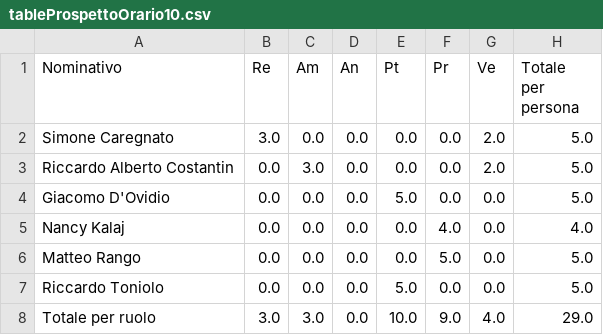
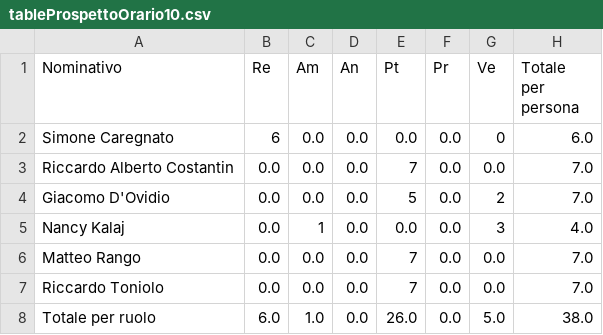
Before and after one commit to SWATEngineering/Docs, a CSV file: src/3_PB/PianoDiProgetto/preventivi/assets/tables/tableProspettoOrario10.csv, drawn as a sheet.

```diff
--- a/src/3_PB/PianoDiProgetto/preventivi/assets/tables/tableProspettoOrario10.csv
+++ b/src/3_PB/PianoDiProgetto/preventivi/assets/tables/tableProspettoOrario10.csv
@@ -1,8 +1,8 @@
 Nominativo,Re,Am,An,Pt,Pr,Ve,Totale per persona
-Simone Caregnato,3.0,0.0,0.0,0.0,0.0,2.0,5.0
-Riccardo Alberto Costantin,0.0,3.0,0.0,0.0,0.0,2.0,5.0
-Giacomo D'Ovidio,0.0,0.0,0.0,5.0,0.0,0.0,5.0
-Nancy Kalaj,0.0,0.0,0.0,0.0,4.0,0.0,4.0
-Matteo Rango,0.0,0.0,0.0,0.0,5.0,0.0,5.0
-Riccardo Toniolo,0.0,0.0,0.0,5.0,0.0,0.0,5.0
-Totale per ruolo,3.0,3.0,0.0,10.0,9.0,4.0,29.0
+Simone Caregnato,6,0.0,0.0,0.0,0.0,0,6.0
+Riccardo Alberto Costantin,0.0,0.0,0.0,7,0.0,0.0,7.0
+Giacomo D'Ovidio,0.0,0.0,0.0,5,0.0,2,7.0
+Nancy Kalaj,0.0,1,0.0,0.0,0.0,3,4.0
+Matteo Rango,0.0,0.0,0.0,7,0.0,0.0,7.0
+Riccardo Toniolo,0.0,0.0,0.0,7,0.0,0.0,7.0
+Totale per ruolo,6.0,1.0,0.0,26.0,0.0,5.0,38.0
```
Also changed, not shown: src/3_PB/PianoDiProgetto/changelog.csv, src/3_PB/PianoDiProgetto/preventivi/assets/tables/tableProspettoEconomico10.csv, 41 other files.
